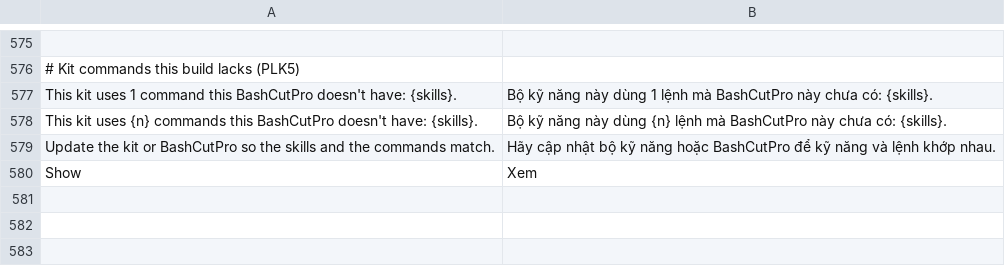
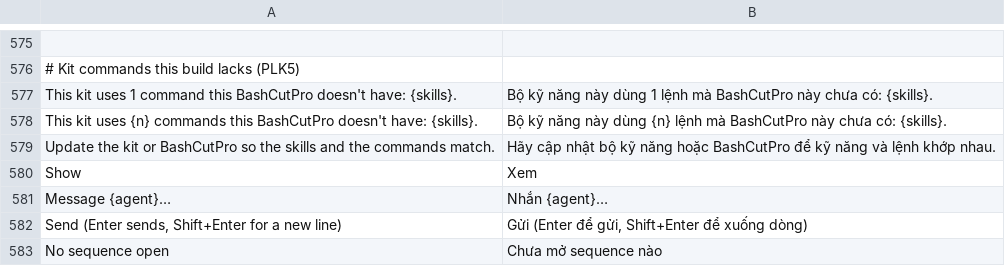
Before and after one commit to dongnguyenvie/BashCutPro, a TSV file: crates/ui-egui/src/bashcut_ui/strings/vi.tsv, drawn as a sheet; only a part is shown, gaps mark what is left out.

Commit message:
AGU5: Agent composer: one growing frame, context chip, round Send/Stop button

```diff
--- a/crates/ui-egui/src/bashcut_ui/strings/vi.tsv
+++ b/crates/ui-egui/src/bashcut_ui/strings/vi.tsv
@@ -580 +580,4 @@ Update the kit or BashCutPro so the skills and the commands match.	Hãy cập nh
 Show	Xem
+Message {agent}…	Nhắn {agent}…
+Send (Enter sends, Shift+Enter for a new line)	Gửi (Enter để gửi, Shift+Enter để xuống dòng)
+No sequence open	Chưa mở sequence nào
```
Also changed, not shown: 6 other files.
